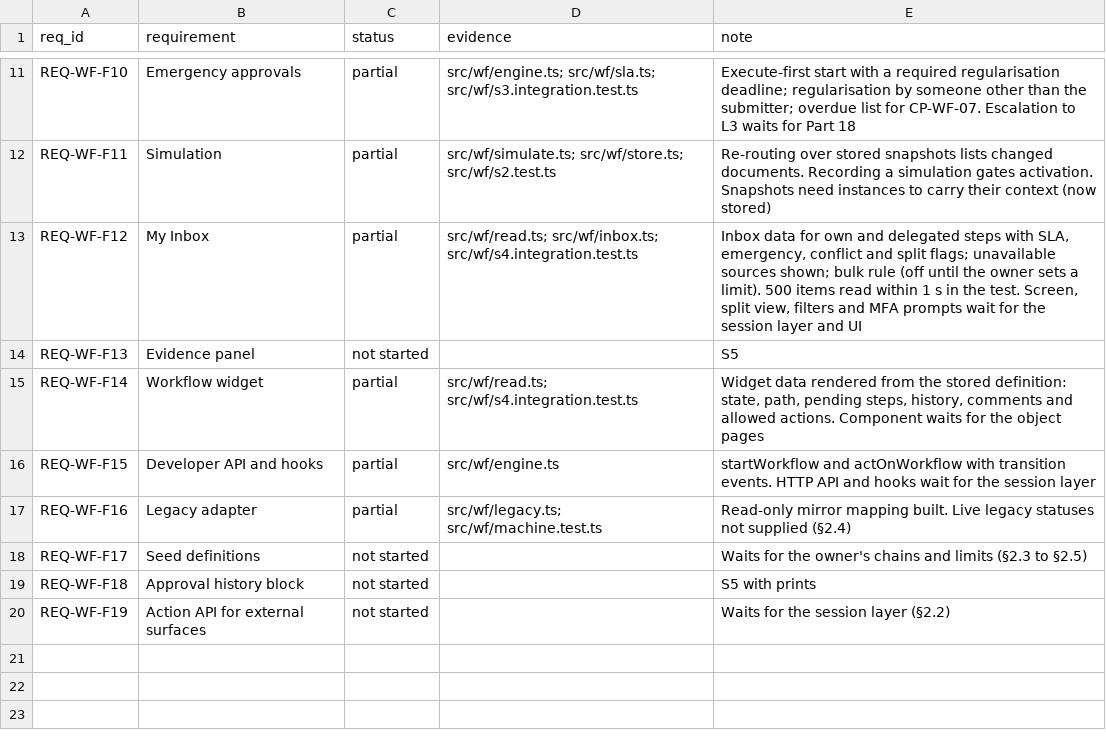
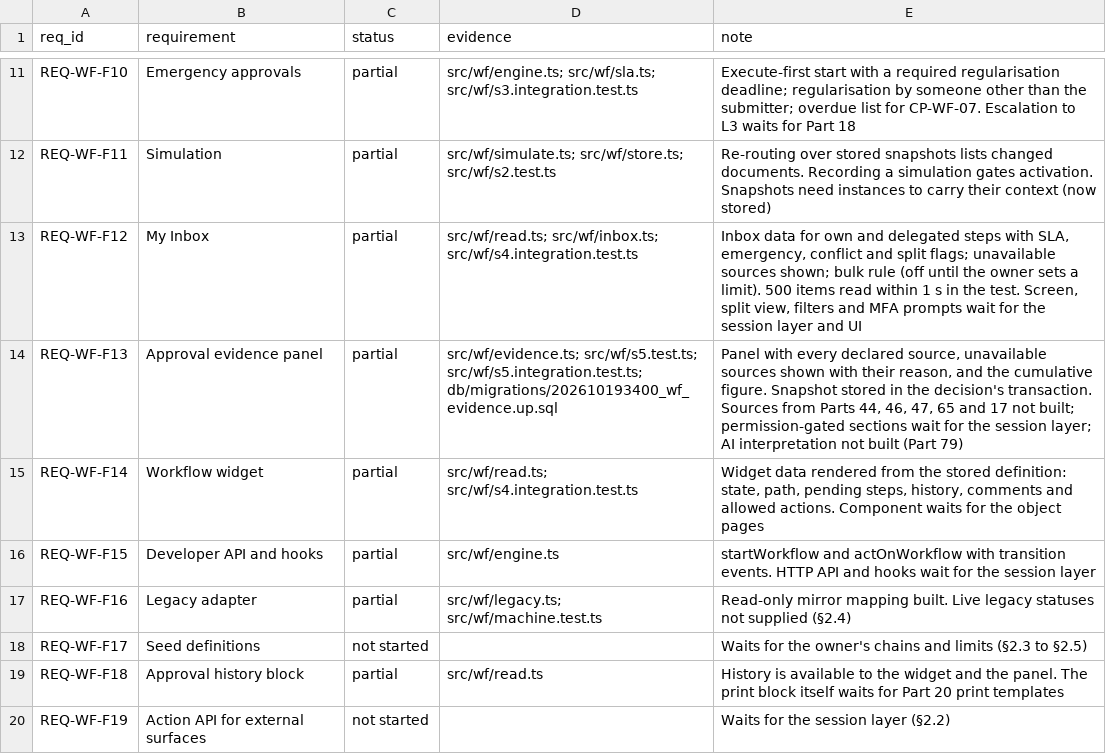
Before and after one commit to sahaainfra/ERP_Construction, a CSV file: docs/erp-program/modules/wf/traceability.csv, drawn as a sheet; only a part is shown, gaps mark what is left out.

```diff
--- a/docs/erp-program/modules/wf/traceability.csv
+++ b/docs/erp-program/modules/wf/traceability.csv
@@ -13,3 +13,3 @@ REQ-WF-F11,Simulation,partial,"src/wf/simulate.ts; src/wf/store.ts; src/wf/s2.te
 REQ-WF-F12,My Inbox,partial,"src/wf/read.ts; src/wf/inbox.ts; src/wf/s4.integration.test.ts","Inbox data for own and delegated steps with SLA, emergency, conflict and split flags; unavailable sources shown; bulk rule (off until the owner sets a limit). 500 items read within 1 s in the test. Screen, split view, filters and MFA prompts wait for the session layer and UI"
-REQ-WF-F13,Evidence panel,not started,,S5
+REQ-WF-F13,Approval evidence panel,partial,"src/wf/evidence.ts; src/wf/s5.test.ts; src/wf/s5.integration.test.ts; db/migrations/202610193400_wf_evidence.up.sql","Panel with every declared source, unavailable sources shown with their reason, and the cumulative figure. Snapshot stored in the decision's transaction. Sources from Parts 44, 46, 47, 65 and 17 not built; permission-gated sections wait for the session layer; AI interpretation not built (Part 79)"
 REQ-WF-F14,Workflow widget,partial,"src/wf/read.ts; src/wf/s4.integration.test.ts","Widget data rendered from the stored definition: state, path, pending steps, history, comments and allowed actions. Component waits for the object pages"
@@ -18,3 +18,3 @@ REQ-WF-F16,Legacy adapter,partial,"src/wf/legacy.ts; src/wf/machine.test.ts","Re
 REQ-WF-F17,Seed definitions,not started,,Waits for the owner's chains and limits (§2.3 to §2.5)
-REQ-WF-F18,Approval history block,not started,,S5 with prints
+REQ-WF-F18,Approval history block,partial,"src/wf/read.ts","History is available to the widget and the panel. The print block itself waits for Part 20 print templates"
 REQ-WF-F19,Action API for external surfaces,not started,,Waits for the session layer (§2.2)
```
Also changed, not shown: docs/erp-program/PROGRESS_REGISTER.csv, 11 other files.
